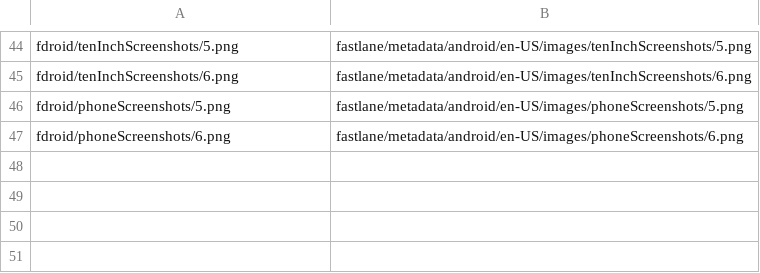
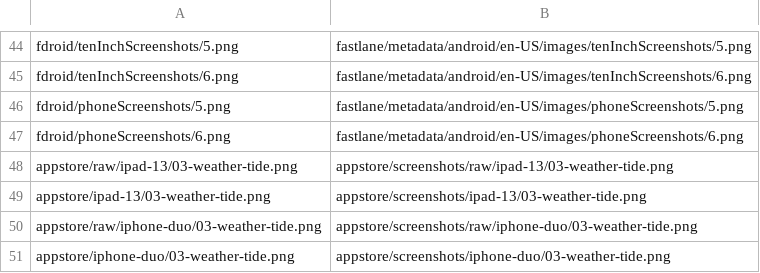
Before and after one commit to dtgibson/snowraven, a TSV file: pipeline/family-rollups-and-tree/held/release/pictures/manifest.tsv, drawn as a sheet; only a part is shown, gaps mark what is left out; the diff names each change by its address in the sheet, - before the commit and + after, or states it on an @@ line.

```diff
--- a/pipeline/family-rollups-and-tree/held/release/pictures/manifest.tsv
+++ b/pipeline/family-rollups-and-tree/held/release/pictures/manifest.tsv
+row 48: appstore/raw/ipad-13/03-weather-tide.png | appstore/screenshots/raw/ipad-13/03-weather-tide.png
+row 49: appstore/ipad-13/03-weather-tide.png | appstore/screenshots/ipad-13/03-weather-tide.png
+row 50: appstore/raw/iphone-duo/03-weather-tide.png | appstore/screenshots/raw/iphone-duo/03-weather-tide.png
+row 51: appstore/iphone-duo/03-weather-tide.png | appstore/screenshots/iphone-duo/03-weather-tide.png
```
Also changed, not shown: 6 other files.
